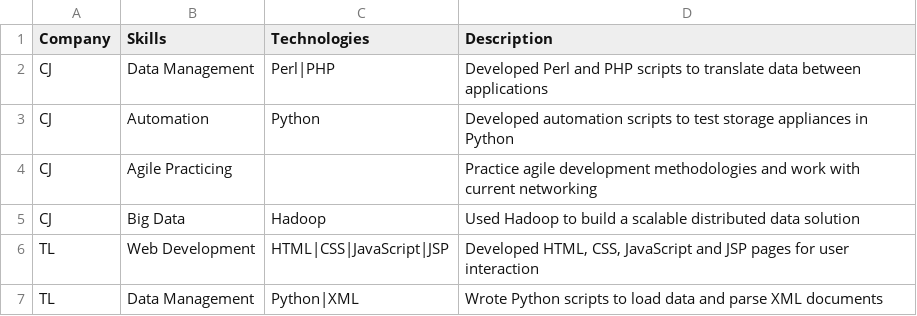
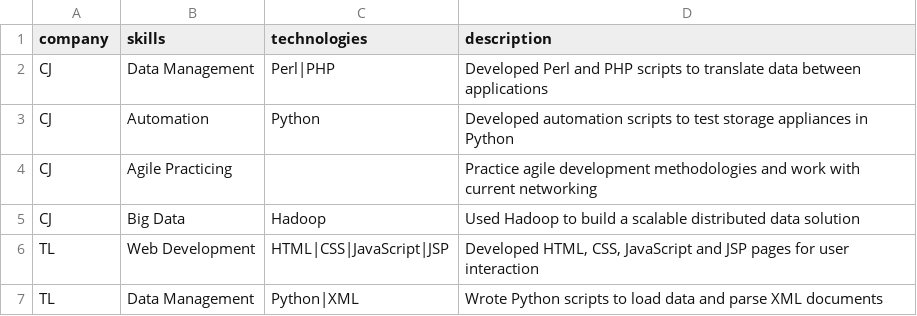
Before and after one commit to 5achin/ResumeBuilder, a CSV file: data/sample.experiences.csv, drawn as a sheet.

Commit message:
ResumeBuilder-1 Create a Markdown Writer
+ First filter: `Experiences.get_experience_for_employer(employer_id)`
+ Main with cmdline args
+ Resume object
+ First layout: Standard
+ Markdown string formatters
+ Sample output

```diff
--- a/data/sample.experiences.csv
+++ b/data/sample.experiences.csv
@@ -1,2 +1,2 @@
-Company,Skills,Technologies,Description
+company,skills,technologies,description
 CJ,Data Management,Perl|PHP,Developed Perl and PHP scripts to translate data between applications
```
Also changed, not shown: 9 other files.
